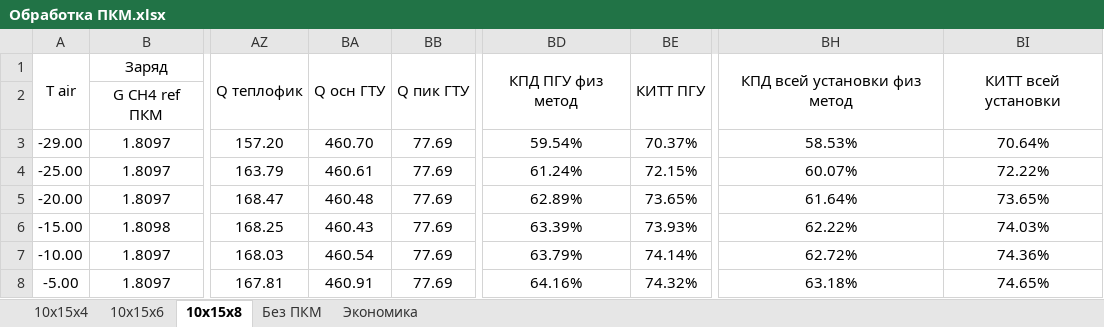
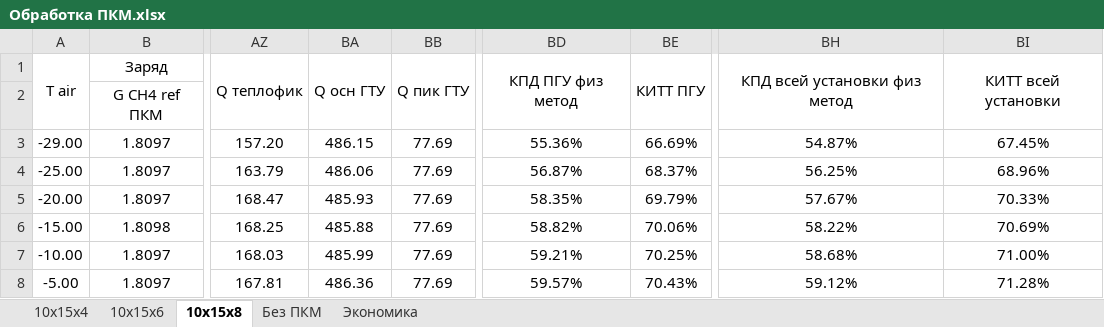
Before and after one commit to maksimovia/GZ, an Excel workbook: ПКМ/Обработка ПКМ.xlsx, sheet 10x15x8, drawn as a sheet; only a part is shown, gaps mark what is left out; values as stored, in another font and other column widths than the file's, no borders; charts and pictures not drawn; the diff covers the shown part only; the diff names each change by its address in the sheet, - before the commit and + after, or states it on an @@ line.

```diff
--- a/ПКМ/Обработка ПКМ.xlsx (sheet 10x15x8)
+++ b/ПКМ/Обработка ПКМ.xlsx (sheet 10x15x8)
-BA3: 460.70
+BA3: 486.15
-BD3: 59.54%
+BD3: 55.36%
-BE3: 70.37%
+BE3: 66.69%
-BH3: 58.53%
+BH3: 54.87%
-BI3: 70.64%
+BI3: 67.45%
-BA4: 460.61
+BA4: 486.06
-BD4: 61.24%
+BD4: 56.87%
-BE4: 72.15%
+BE4: 68.37%
-BH4: 60.07%
+BH4: 56.25%
-BI4: 72.22%
+BI4: 68.96%
-BA5: 460.48
+BA5: 485.93
-BD5: 62.89%
+BD5: 58.35%
-BE5: 73.65%
+BE5: 69.79%
-BH5: 61.64%
+BH5: 57.67%
-BI5: 73.65%
+BI5: 70.33%
-BA6: 460.43
+BA6: 485.88
-BD6: 63.39%
+BD6: 58.82%
-BE6: 73.93%
+BE6: 70.06%
-BH6: 62.22%
+BH6: 58.22%
-BI6: 74.03%
+BI6: 70.69%
-BA7: 460.54
+BA7: 485.99
-BD7: 63.79%
+BD7: 59.21%
-BE7: 74.14%
+BE7: 70.25%
-BH7: 62.72%
+BH7: 58.68%
-BI7: 74.36%
+BI7: 71.00%
-BA8: 460.91
+BA8: 486.36
-BD8: 64.16%
+BD8: 59.57%
-BE8: 74.32%
+BE8: 70.43%
-BH8: 63.18%
+BH8: 59.12%
-BI8: 74.65%
+BI8: 71.28%
```
Also changed, not shown: 9 added rows, 8 removed rows and 19 edited cells elsewhere in this sheet, sheet Экономика, sheet 10x15x4, sheet 10x15x6, sheet Без ПКМ, formulas that keep their value, charts or pictures.
